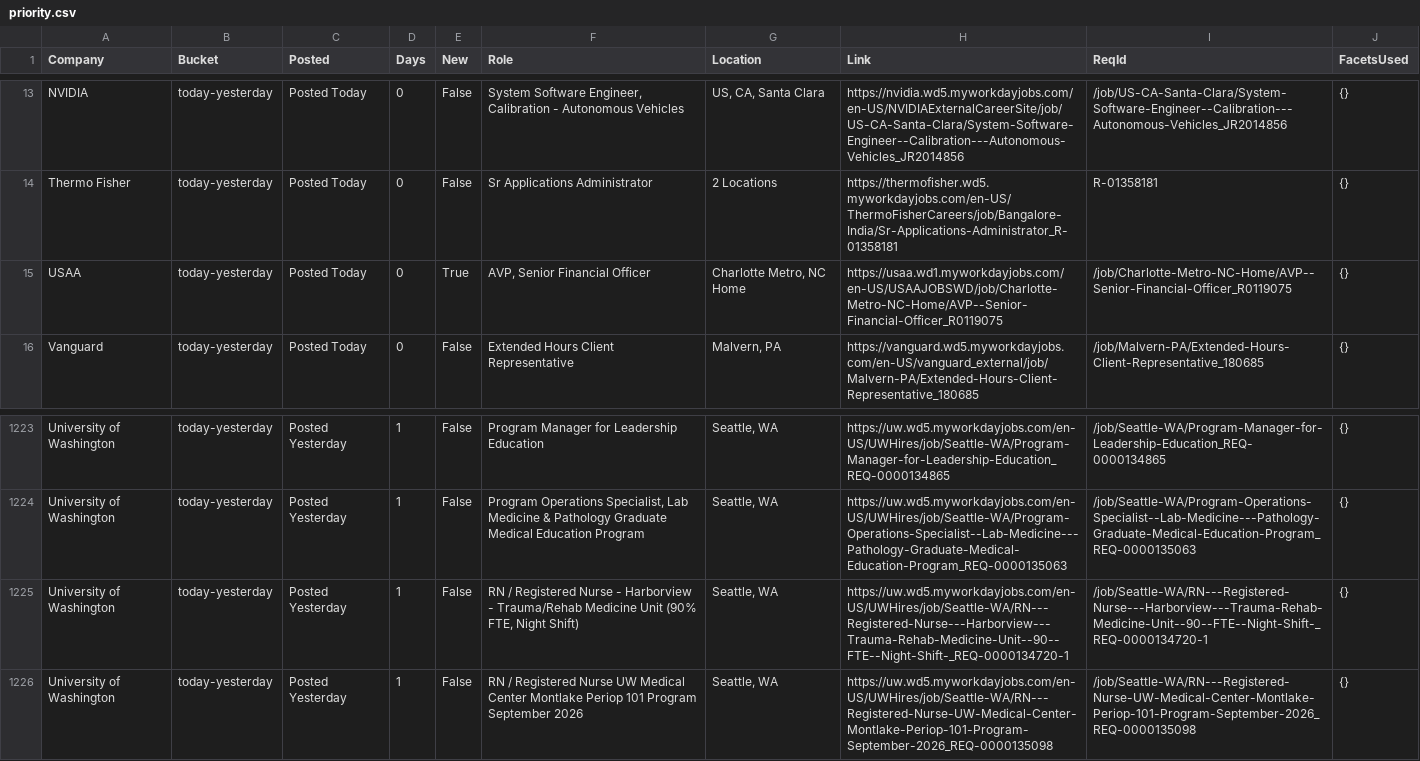
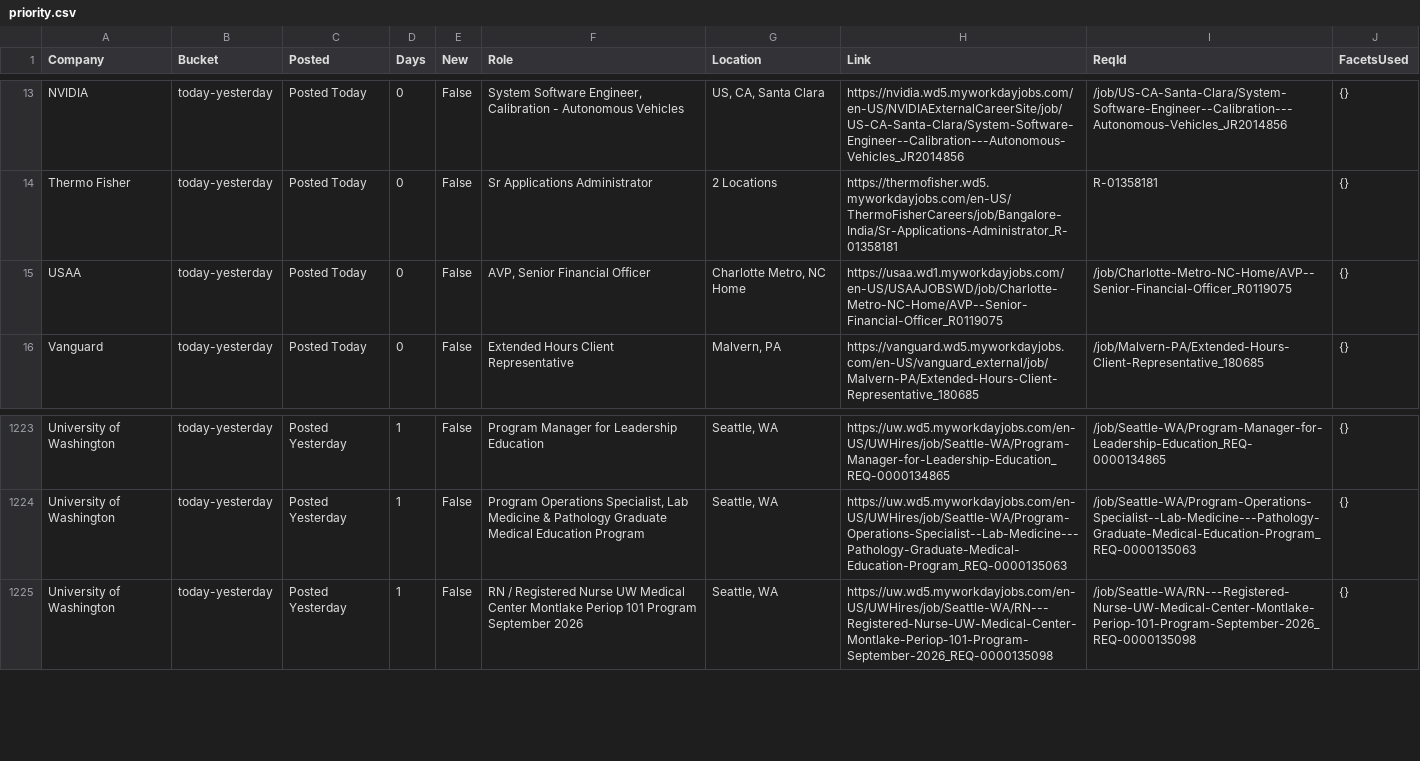
Before and after one commit to tusharpanthri/job-scraper, a CSV file: data/priority.csv, drawn as a sheet; only a part is shown, gaps mark what is left out.

```diff
--- a/data/priority.csv
+++ b/data/priority.csv
@@ -14,3 +14,3 @@ NVIDIA,today-yesterday,Posted Today,0,False,"System Software Engineer, Calibrati
 Thermo Fisher,today-yesterday,Posted Today,0,False,Sr Applications Administrator,2 Locations,https://thermofisher.wd5.myworkdayjobs.com/en-US/ThermoFisherCareers/job/Bangalore-India/Sr-Applications-Administrator_R-01358181,R-01358181,{}
-USAA,today-yesterday,Posted Today,0,True,"AVP, Senior Financial Officer","Charlotte Metro, NC Home",https://usaa.wd1.myworkdayjobs.com/en-US/USAAJOBSWD/job/Charlotte-Metro-NC-Home/AVP--Senior-Financial-Officer_R0119075,/job/Charlotte-Metro-NC-Home/AVP--Senior-Financial-Officer_R0119075,{}
+USAA,today-yesterday,Posted Today,0,False,"AVP, Senior Financial Officer","Charlotte Metro, NC Home",https://usaa.wd1.myworkdayjobs.com/en-US/USAAJOBSWD/job/Charlotte-Metro-NC-Home/AVP--Senior-Financial-Officer_R0119075,/job/Charlotte-Metro-NC-Home/AVP--Senior-Financial-Officer_R0119075,{}
 Vanguard,today-yesterday,Posted Today,0,False,Extended Hours Client Representative,"Malvern, PA",https://vanguard.wd5.myworkdayjobs.com/en-US/vanguard_external/job/Malvern-PA/Extended-Hours-Client-Representative_180685,/job/Malvern-PA/Extended-Hours-Client-Representative_180685,{}
@@ -1224,3 +1224,2 @@ University of Washington,today-yesterday,Posted Yesterday,1,False,Program Manage
 University of Washington,today-yesterday,Posted Yesterday,1,False,"Program Operations Specialist, Lab Medicine & Pathology Graduate Medical Education Program","Seattle, WA",https://uw.wd5.myworkdayjobs.com/en-US/UWHires/job/Seattle-WA/Program-Operations-Specialist--Lab-Medicine---Pathology-Graduate-Medical-Education-Program_REQ-0000135063,/job/Seattle-WA/Program-Operations-Specialist--Lab-Medicine---Pathology-Graduate-Medical-Education-Program_REQ-0000135063,{}
-University of Washington,today-yesterday,Posted Yesterday,1,False,"RN / Registered Nurse - Harborview - Trauma/Rehab Medicine Unit (90% FTE, Night Shift)","Seattle, WA",https://uw.wd5.myworkdayjobs.com/en-US/UWHires/job/Seattle-WA/RN---Registered-Nurse---Harborview---Trauma-Rehab-Medicine-Unit--90--FTE--Night-Shift-_REQ-0000134720-1,/job/Seattle-WA/RN---Registered-Nurse---Harborview---Trauma-Rehab-Medicine-Unit--90--FTE--Night-Shift-_REQ-0000134720-1,{}
 University of Washington,today-yesterday,Posted Yesterday,1,False,RN / Registered Nurse UW Medical Center Montlake Periop 101 Program September 2026,"Seattle, WA",https://uw.wd5.myworkdayjobs.com/en-US/UWHires/job/Seattle-WA/RN---Registered-Nurse-UW-Medical-Center-Montlake-Periop-101-Program-September-2026_REQ-0000135098,/job/Seattle-WA/RN---Registered-Nurse-UW-Medical-Center-Montlake-Periop-101-Program-September-2026_REQ-0000135098,{}
```
Also changed, not shown: 4 other files.
